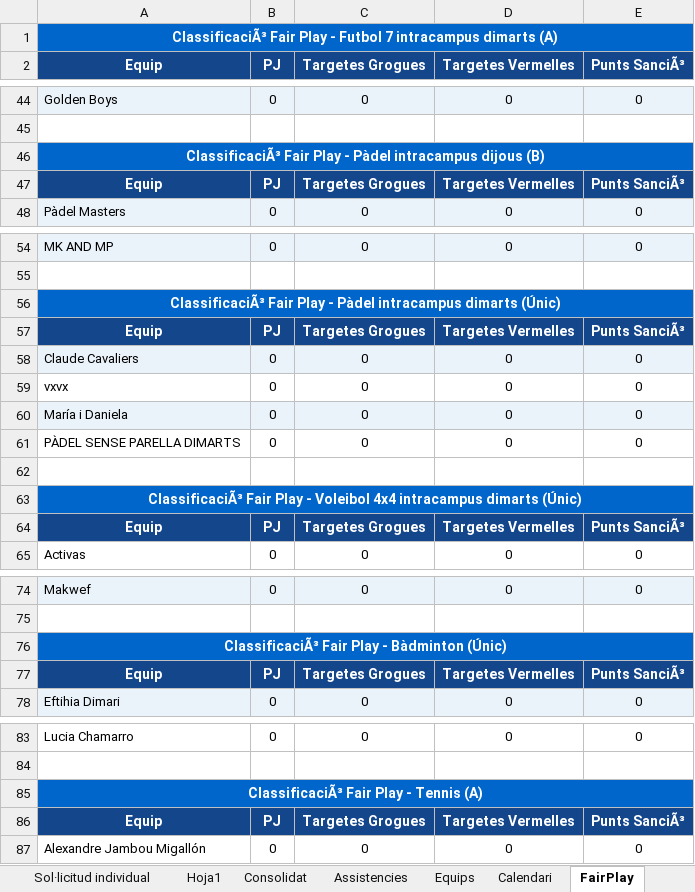
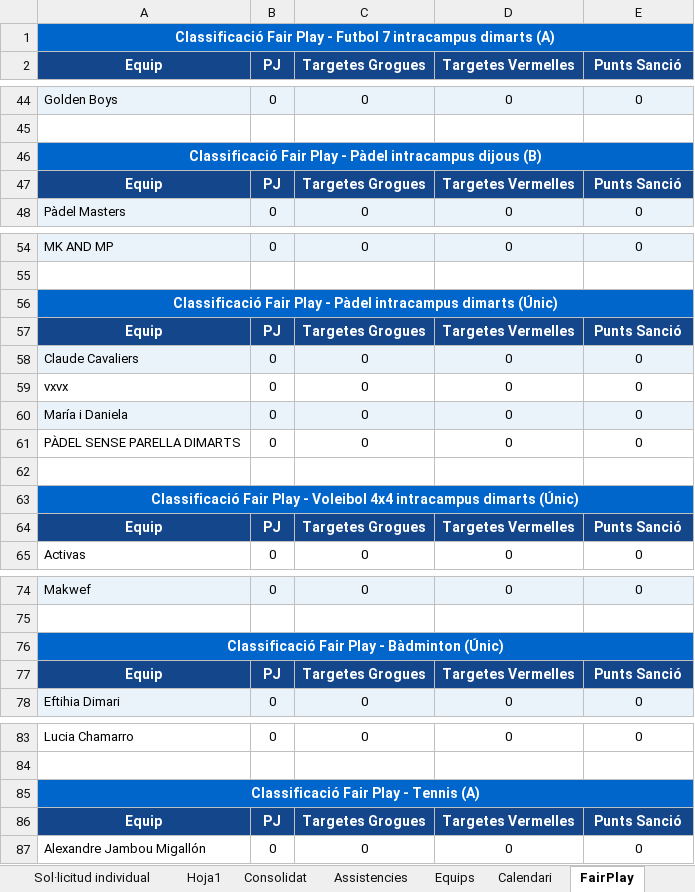
Before and after one commit to carlessisop-bot/multiesports-uab, an Excel workbook: Plantilla_MultiEsports_UAB.xlsm, sheet FairPlay, drawn as a sheet; only a part is shown, gaps mark what is left out; values as stored, in another font and other column widths than the file's, no borders; the diff covers the shown part only; the diff names each change by its address in the sheet, - before the commit and + after, or states it on an @@ line.

```diff
--- a/Plantilla_MultiEsports_UAB.xlsm (sheet FairPlay)
+++ b/Plantilla_MultiEsports_UAB.xlsm (sheet FairPlay)
-A1 (Equip): ClassificaciÃ³ Fair Play…
+A1 (Equip): Classificació Fair Play…
-E2: Punts SanciÃ³
+E2: Punts Sanció
-A46 (Equip): ClassificaciÃ³ Fair Play…
+A46 (Equip): Classificació Fair Play…
-E47 (Punts Sanció): Punts SanciÃ³
+E47 (Punts Sanció): Punts Sanció
-A56 (Equip): ClassificaciÃ³ Fair Play…
+A56 (Equip): Classificació Fair Play…
-E57 (Punts Sanció): Punts SanciÃ³
+E57 (Punts Sanció): Punts Sanció
-A63 (Equip): ClassificaciÃ³ Fair Play…
+A63 (Equip): Classificació Fair Play…
-E64 (Punts Sanció): Punts SanciÃ³
+E64 (Punts Sanció): Punts Sanció
-A76 (Equip): ClassificaciÃ³ Fair Play - Bàdminton (Únic)
+A76 (Equip): Classificació Fair Play - Bàdminton (Únic)
-E77 (Punts Sanció): Punts SanciÃ³
+E77 (Punts Sanció): Punts Sanció
-A85 (Equip): ClassificaciÃ³ Fair Play - Tennis (A)
+A85 (Equip): Classificació Fair Play - Tennis (A)
-E86 (Punts Sanció): Punts SanciÃ³
+E86 (Punts Sanció): Punts Sanció
```
Also changed, not shown: 16 edited cells elsewhere in this sheet, sheet Consolidat, sheet Assistencies, sheet Calendari, sheet Golejadors, hidden cells.
